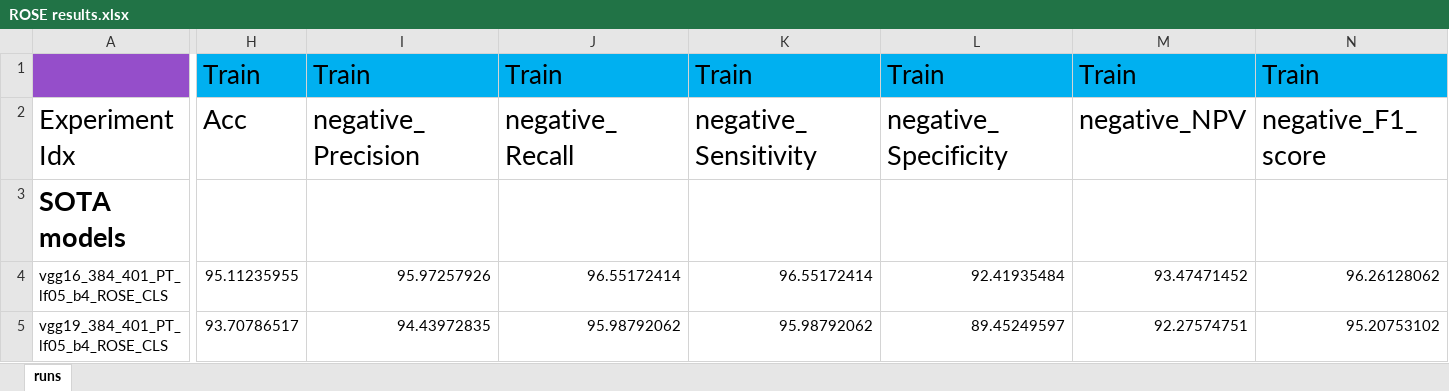
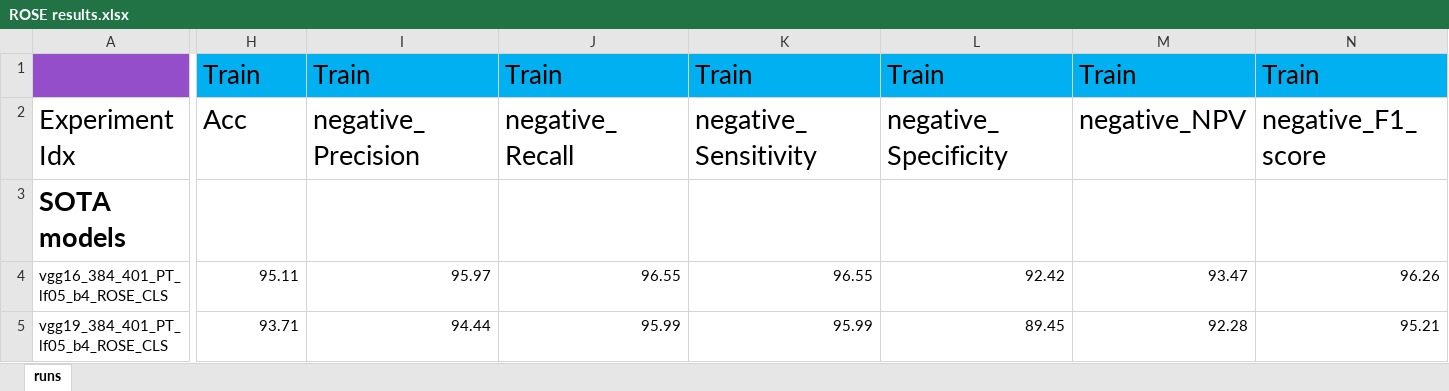
Before and after one commit to sagizty/MIL-SI, an Excel workbook: Archive/ROSE results.xlsx, sheet runs, drawn as a sheet; only a part is shown, gaps mark what is left out; values as stored, in another font and other column widths than the file's, no borders; the diff covers the shown part only; the diff names each change by its address in the sheet, - before the commit and + after, or states it on an @@ line.

Commit message:
Ablation and comparison records and pics release

```diff
--- a/Archive/ROSE results.xlsx (sheet runs)
+++ b/Archive/ROSE results.xlsx (sheet runs)
-H4: 95.11235955
+H4: 95.11
-I4: 95.97257926
+I4: 95.97
-J4: 96.55172414
+J4: 96.55
-K4: 96.55172414
+K4: 96.55
-L4: 92.41935484
+L4: 92.42
-M4: 93.47471452
+M4: 93.47
-N4: 96.26128062
+N4: 96.26
-H5: 93.70786517
+H5: 93.71
-I5: 94.43972835
+I5: 94.44
-J5: 95.98792062
+J5: 95.99
-K5: 95.98792062
+K5: 95.99
-L5: 89.45249597
+L5: 89.45
-M5: 92.27574751
+M5: 92.28
-N5: 95.20753102
+N5: 95.21
```
Also changed, not shown: 1228 edited cells elsewhere in this sheet.
